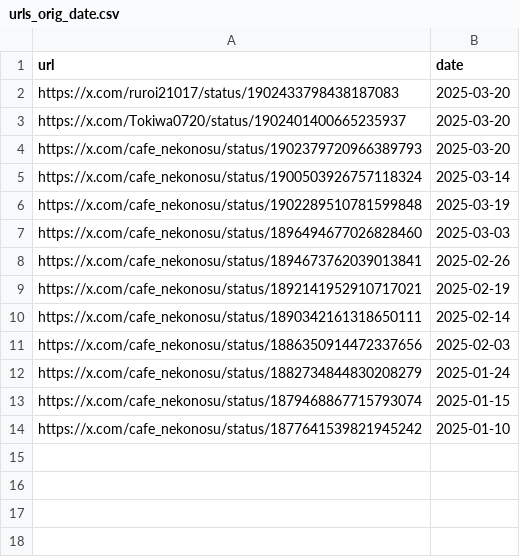
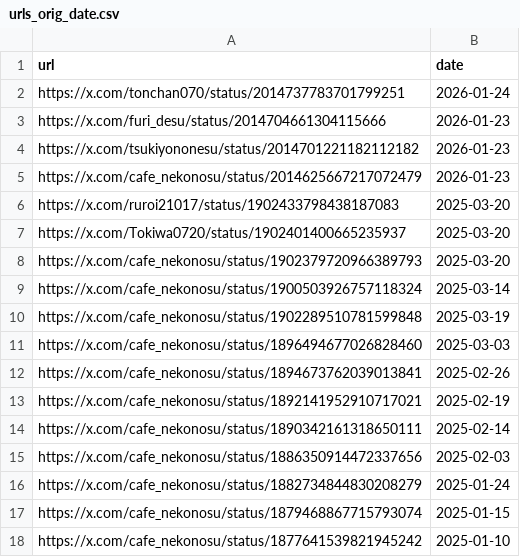
Before and after one commit to St198807/VRCTwitterImageLoader, a CSV file: src/VRCTwitterImageLoader/data/urls_orig_date.csv, drawn as a sheet.

```diff
--- a/src/VRCTwitterImageLoader/data/urls_orig_date.csv
+++ b/src/VRCTwitterImageLoader/data/urls_orig_date.csv
@@ -1,2 +1,6 @@
 url,date
+https://x.com/tonchan070/status/2014737783701799251,2026-01-24
+https://x.com/furi_desu/status/2014704661304115666,2026-01-23
+https://x.com/tsukiyononesu/status/2014701221182112182,2026-01-23
+https://x.com/cafe_nekonosu/status/2014625667217072479,2026-01-23
 https://x.com/ruroi21017/status/1902433798438187083,2025-03-20
```
